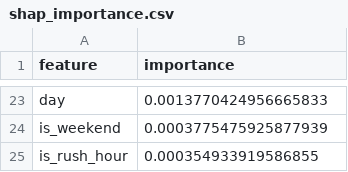
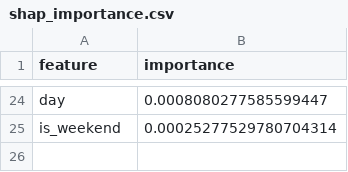
Before and after one commit to Khadija-Zulfiqar/aqi-forecasting, a CSV file: models/shap_importance.csv, drawn as a sheet; only a part is shown, gaps mark what is left out; removed rows and columns are numbered as before the commit, all else as after; the diff covers the shown part only; the diff names each change by its address in the sheet, - before the commit and + after, or states it on an @@ line.

```diff
--- a/models/shap_importance.csv
+++ b/models/shap_importance.csv
-B24 (importance): 0.0013770424956665833
+B24 (importance): 0.0008080277585599447
-B25 (importance): 0.0003775475925877939
+B25 (importance): 0.00025277529780704314
-row 25: is_rush_hour | 0.000354933919586855
```
Also changed, not shown: 11 added rows, 10 removed rows and 11 edited cells elsewhere in this file, 3 other files.
